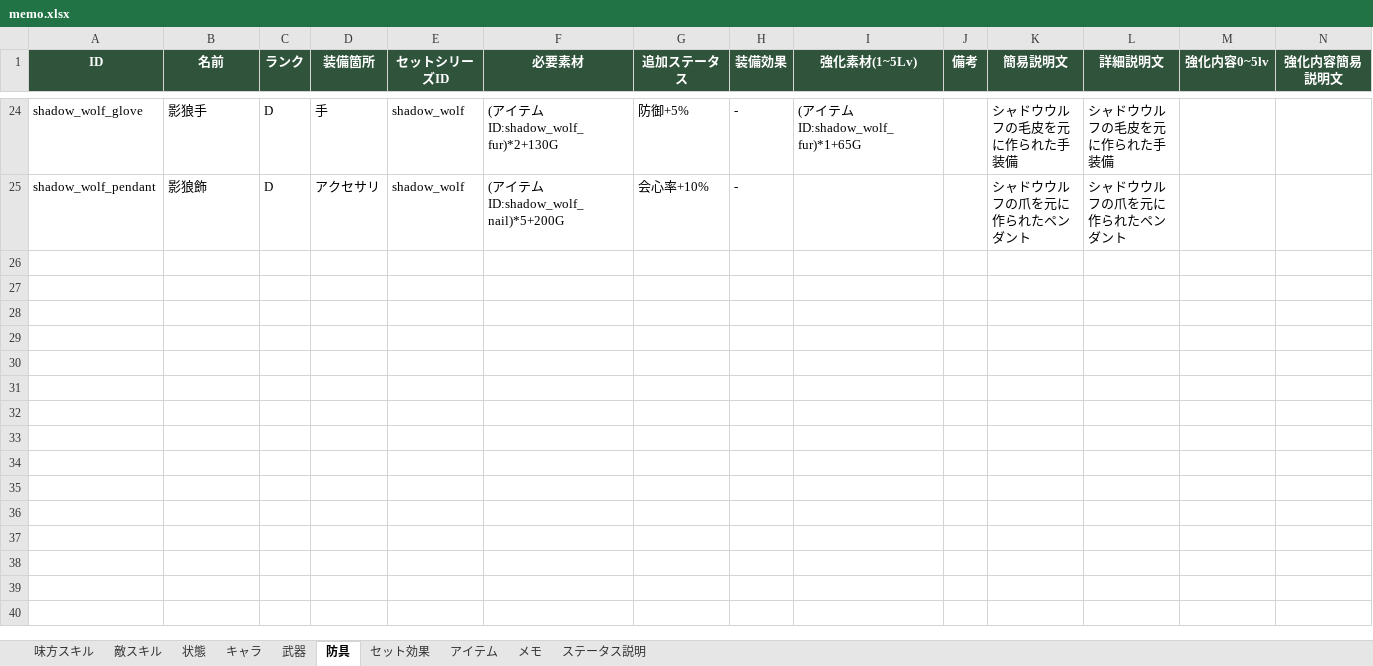
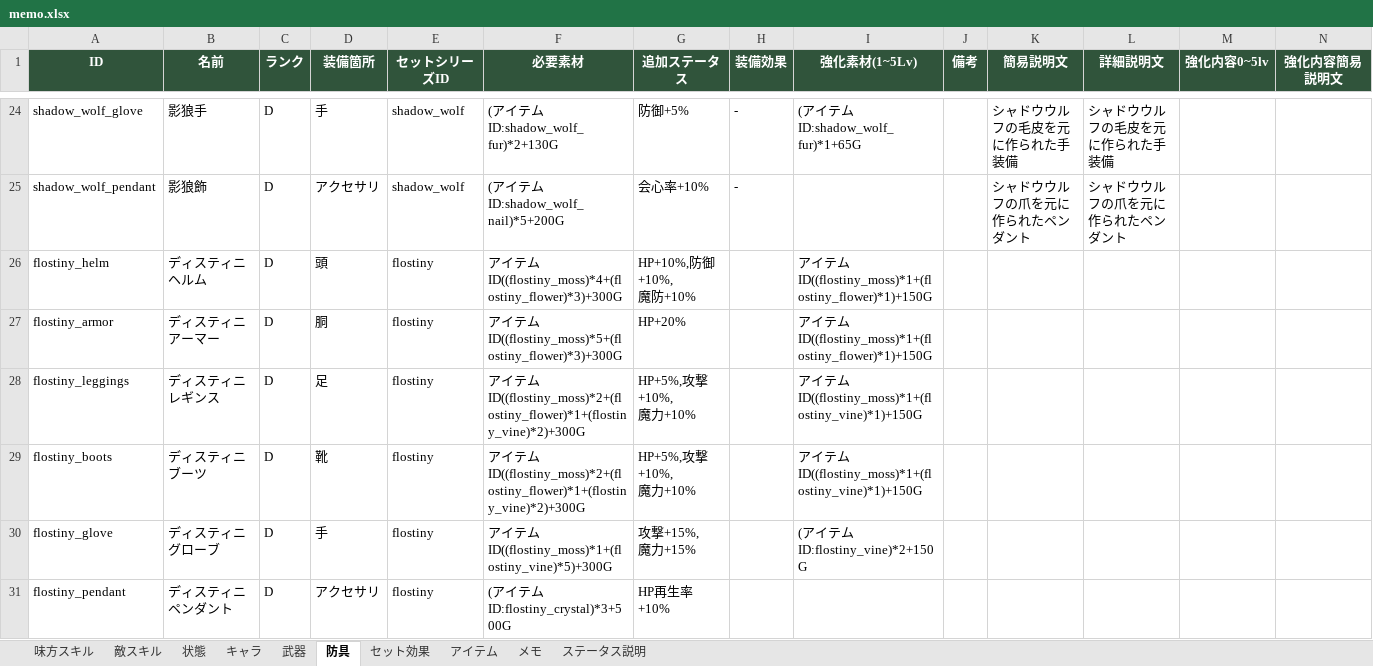
Before and after one commit to TMS-2-3/VScode, an Excel workbook: healer-game/メモ/memo.xlsx, sheet 防具, drawn as a sheet; only a part is shown, gaps mark what is left out; values as stored, in another font and other column widths than the file's, no borders; rows hold the shown columns only; ↵ is a line break in a cell; the diff names each change by its address in the sheet, - before the commit and + after, or states it on an @@ line.

```diff
--- a/healer-game/メモ/memo.xlsx (sheet 防具)
+++ b/healer-game/メモ/memo.xlsx (sheet 防具)
+row 26: flostiny_helm | ディスティニヘルム | D | 頭 | flostiny | アイテムID((flostiny_moss)*4+(flostiny_flower)*3)+300G | HP+10%,防御+10%, ↵ 魔防+10% |  | アイテムID((flostiny_moss)*1+(flostiny_flower)*1)+150G
+row 27: flostiny_armor | ディスティニアーマー | D | 胴 | flostiny | アイテムID((flostiny_moss)*5+(flostiny_flower)*3)+300G | HP+20% |  | アイテムID((flostiny_moss)*1+(flostiny_flower)*1)+150G
+row 28: flostiny_leggings | ディスティニレギンス | D | 足 | flostiny | アイテムID((flostiny_moss)*2+(flostiny_flower)*1+(flostiny_vine)*2)+300G | HP+5%,攻撃+10%, ↵ 魔力+10% |  | アイテムID((flostiny_moss)*1+(flostiny_vine)*1)+150G
+row 29: flostiny_boots | ディスティニブーツ | D | 靴 | flostiny | アイテムID((flostiny_moss)*2+(flostiny_flower)*1+(flostiny_vine)*2)+300G | HP+5%,攻撃+10%, ↵ 魔力+10% |  | アイテムID((flostiny_moss)*1+(flostiny_vine)*1)+150G
+row 30: flostiny_glove | ディスティニグローブ | D | 手 | flostiny | アイテムID((flostiny_moss)*1+(flostiny_vine)*5)+300G | 攻撃+15%, ↵ 魔力+15% |  | (アイテムID:flostiny_vine)*2+150G
+row 31: flostiny_pendant | ディスティニペンダント | D | アクセサリ | flostiny | (アイテムID:flostiny_crystal)*3+500G | HP再生率+10%
```
Also changed, not shown: sheet 味方スキル, sheet 武器, sheet アイテム, sheet 状態, sheet セット効果, sheet キャラ, 1 more sheet, 26 other files.
